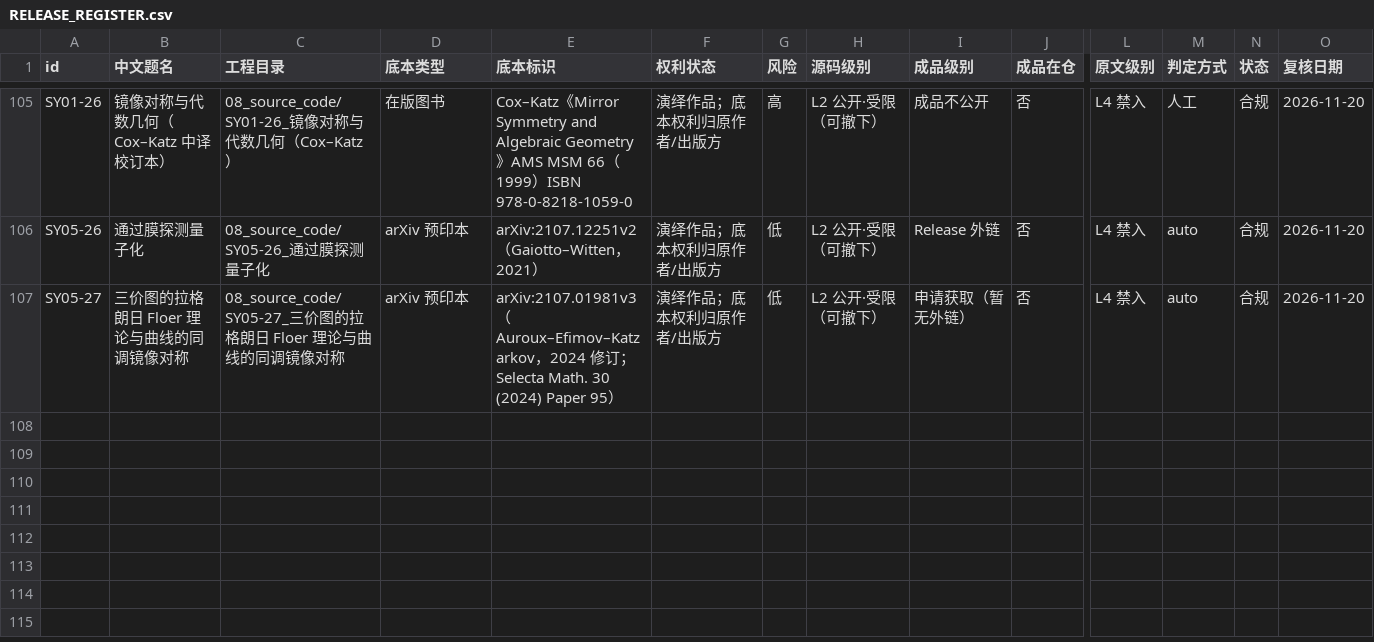
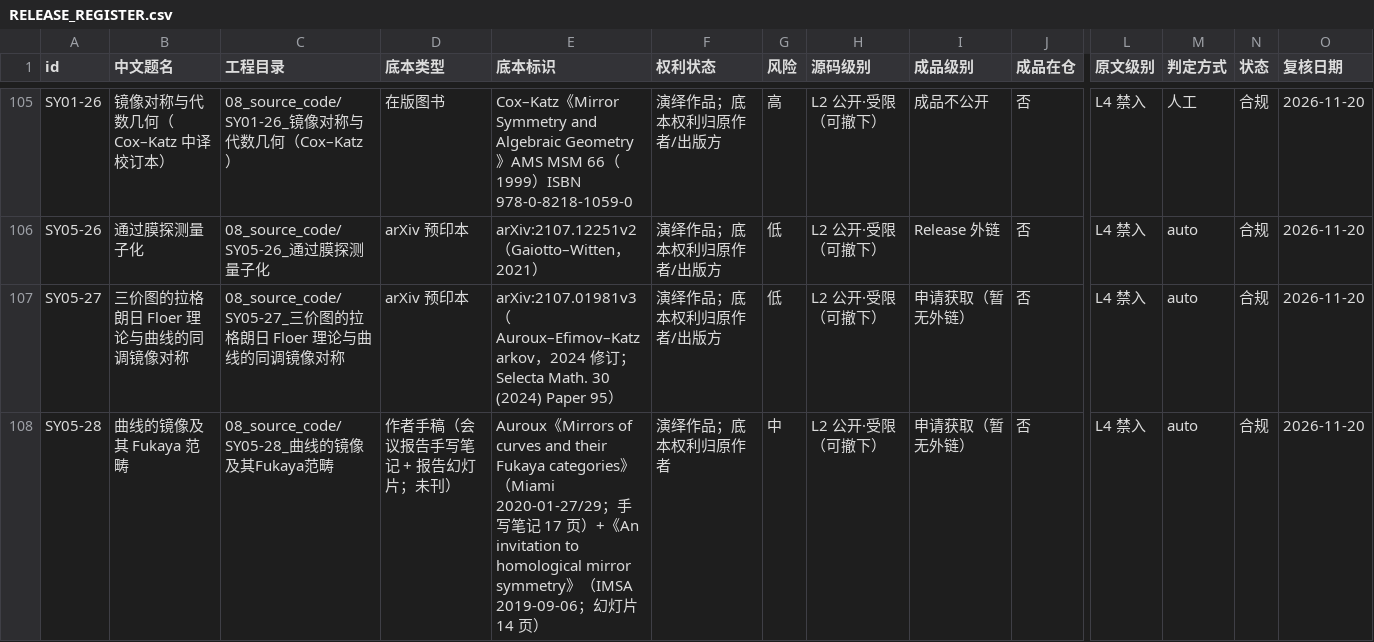
Before and after one commit to lzxsusy/mathtranslate, a CSV file: RELEASE_REGISTER.csv, drawn as a sheet; only a part is shown, gaps mark what is left out; rows hold the shown columns only; the diff names each change by its address in the sheet, - before the commit and + after, or states it on an @@ line.

Commit message:
SY05-28《曲线的镜像及其 Fukaya 范畴》中译注本：全流程交付
底本：Auroux《Mirrors of curves and their Fukaya categories》迈阿密 2020
三场报告手写笔记（17 页）+《An invitation to homological mirror
symmetry》IMSA 2019 报告幻灯片（14 页），合为一册：三讲 + 两附录。

- 源码/：ctexart + XeLaTeX；main/preamble/ch0/ch1/ch2/ch3/refs/
  app_invitation/app_terms 共 9 个 tex、1828 行；17 幅图全部 TikZ 重绘；
  \origpage 31 处标注原稿页码
- 成品：32 页 PDF（走「申请获取」，按 COMPLIANCE R3 不入库，见 成品/）
- 质量线：三遍 xelatex exit=0；Overfull 0、Missing character 0、
  undefined reference/citation 0、Undefined control sequence 0
- 工程文件：通读笔记、疑点清单（17 条，未解 0）、术语表（冻结 v1.0）、
  交付核对、精选片段（4 段中英对照）、README、读图工具与逐页转录
- 批注 14 条（易错/点拨/直觉），均带来源，不进入正文
- 底本 PDF 与页面 PNG 按 L4 规则不入库（源码/.gitignore）
- RELEASE_REGISTER 登记 SY05-28；03_translations_meta/SY05-28/投稿信息.md

```diff
--- a/RELEASE_REGISTER.csv
+++ b/RELEASE_REGISTER.csv
+row 108: SY05-28 | 曲线的镜像及其 Fukaya 范畴 | 08_source_code/SY05-28_曲线的镜像及其Fukaya范畴 | 作者手稿（会议报告手写笔记 + 报告幻灯片；未刊） | Auroux《Mirrors of curves and their Fukaya categories》（Miami 2020-01-27/29；手写笔记 17 页）+《An invitation to homological mirror symmetry》（IMSA 2019-09-06；幻灯片 14 页） | 演绎作品；底本权利归原作者 | 中 | L2 公开·受限（可撤下） | 申请获取（暂无外链） | 否 | L4 禁入 | auto | 合规 | 2026-11-20
```
Also changed, not shown: 32 other files.
